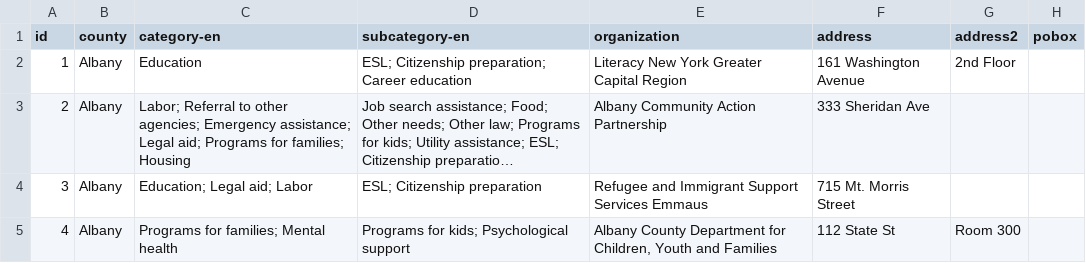
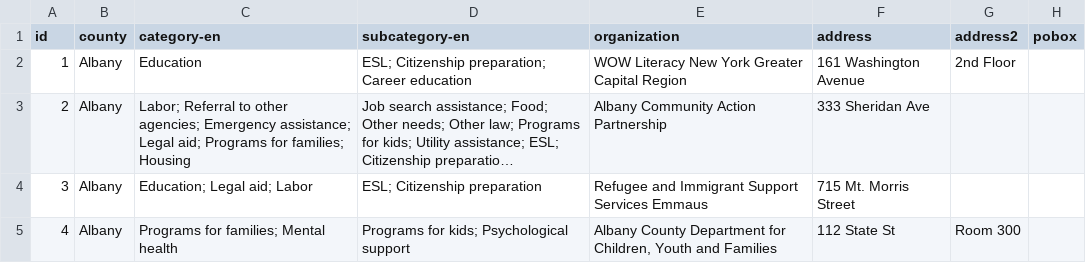
Before and after one commit to cornell-farmworker/farmworker-services, a CSV file: data/services.csv, drawn as a sheet; only a part is shown; long unchanged cells end in …; the diff names each change by its address in the sheet, - before the commit and + after, or states it on an @@ line.

Commit message:
test update

```diff
--- a/data/services.csv
+++ b/data/services.csv
-E2 (organization): Literacy New York Greater Capital Region
+E2 (organization): WOW Literacy New York Greater Capital Region
```
